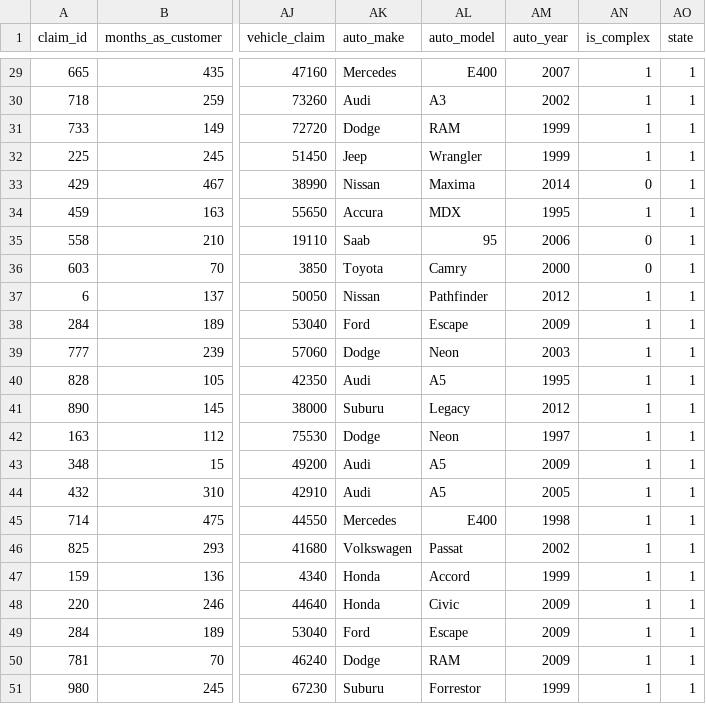
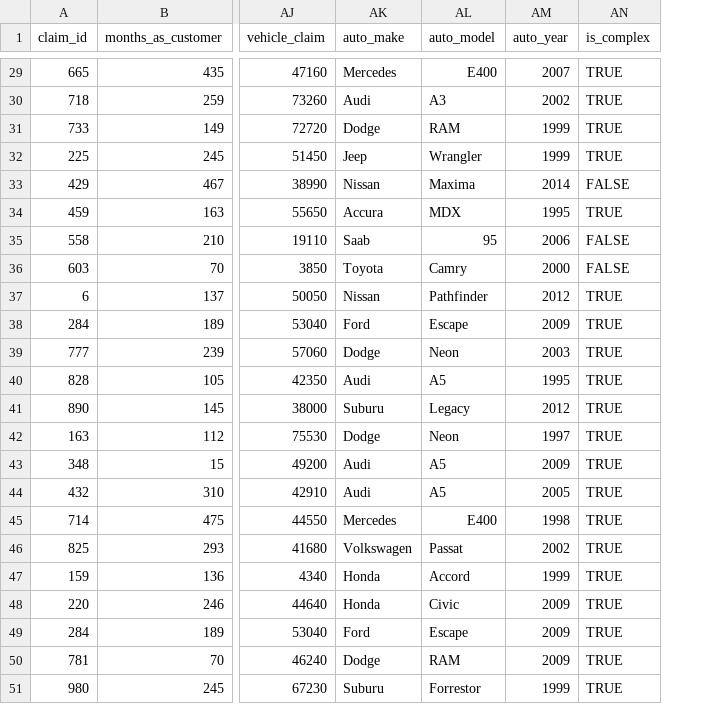
Before and after one commit to mlatcl/fbp-vs-soa, a CSV file: insurance_claims/soa_app_data/claim_complexity.csv, drawn as a sheet; only a part is shown, gaps mark what is left out; the diff covers the shown part only; the diff names each change by its address in the sheet, - before the commit and + after, or states it on an @@ line.

```diff
--- a/insurance_claims/soa_app_data/claim_complexity.csv
+++ b/insurance_claims/soa_app_data/claim_complexity.csv
-column AO (state), rows 29-51: all 1
-AN29:AN32 (is_complex): 1
+AN29:AN32 (is_complex): TRUE
-AN33 (is_complex): 0
+AN33 (is_complex): FALSE
-AN34 (is_complex): 1
+AN34 (is_complex): TRUE
-AN35:AN36 (is_complex): 0
+AN35:AN36 (is_complex): FALSE
-AN37:AN51 (is_complex): 1
+AN37:AN51 (is_complex): TRUE
```
Also changed, not shown: 27 edited cells elsewhere in this file, 4 other files.
